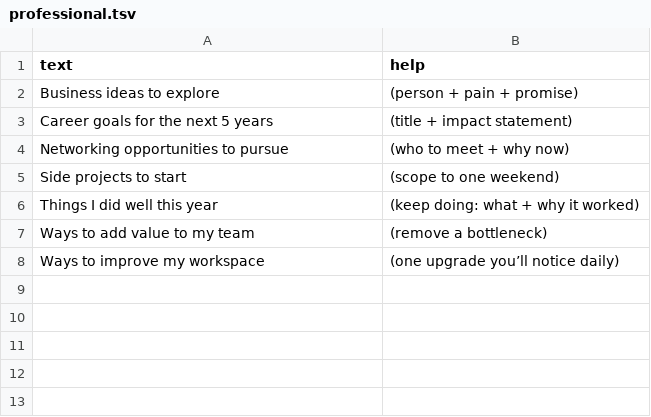
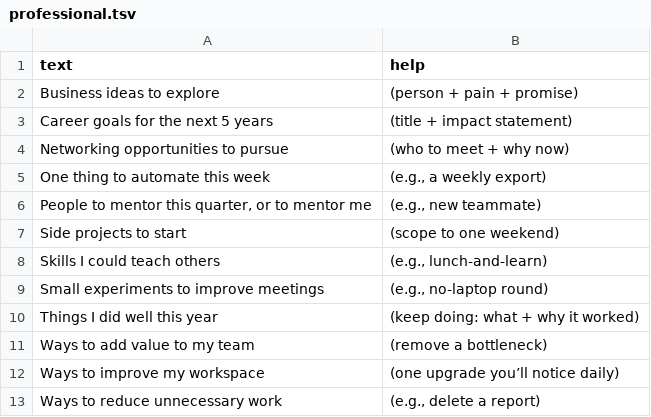
Before and after one commit to atomantic/IdeatorPromptPacks, a TSV file: packs/core/professional.tsv, drawn as a sheet.

Commit message:
release: bump all pack versions to 1.1.0; add new Core prompts (entertainment, professional, travel, lifestyle, mindfulness); rebuild packs.json

```diff
--- a/packs/core/professional.tsv
+++ b/packs/core/professional.tsv
@@ -4,3 +4,7 @@ Career goals for the next 5 years	(title + impact statement)
 Networking opportunities to pursue	(who to meet + why now)
+One thing to automate this week	(e.g., a weekly export)
+People to mentor this quarter, or to mentor me	(e.g., new teammate)
 Side projects to start	(scope to one weekend)
+Skills I could teach others	(e.g., lunch‑and‑learn)
+Small experiments to improve meetings	(e.g., no‑laptop round)
 Things I did well this year	(keep doing: what + why it worked)
@@ -8 +12,2 @@ Ways to add value to my team	(remove a bottleneck)
 Ways to improve my workspace	(one upgrade you’ll notice daily)
+Ways to reduce unnecessary work	(e.g., delete a report)
```
Also changed, not shown: packs/core/entertainment.tsv, packs/core/lifestyle.tsv, 10 other files.
